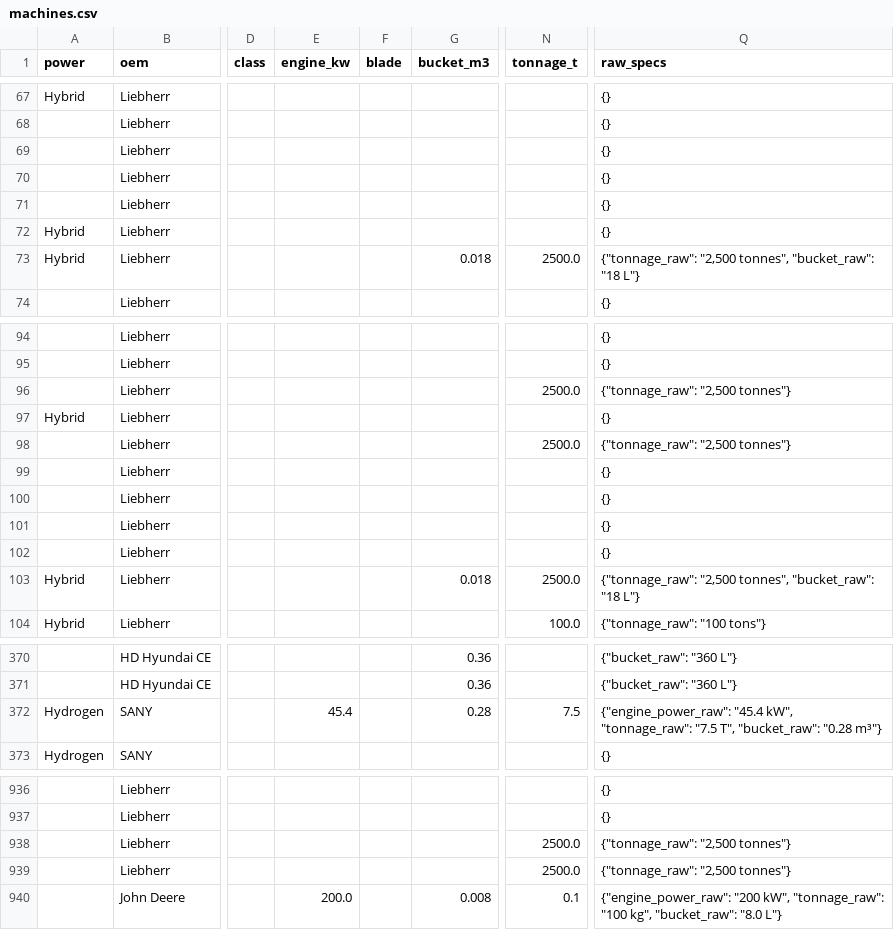
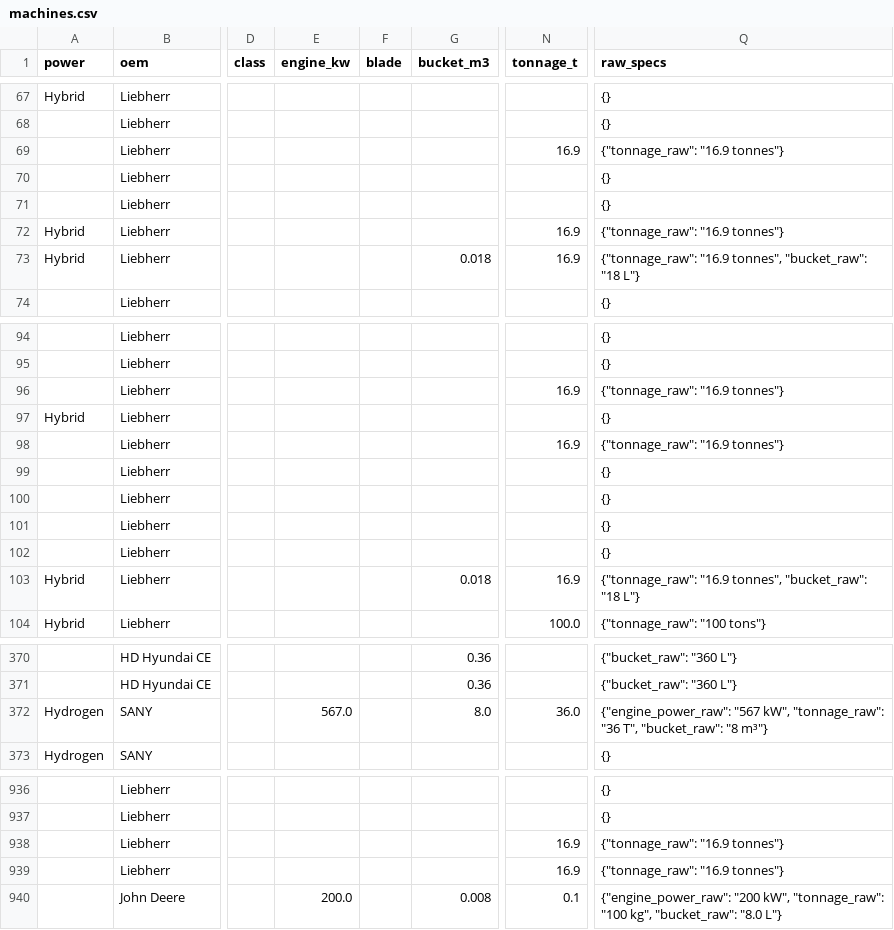
Before and after one commit to athanius07/Carbon-redution-machine-tracking-original, a CSV file: data/machines.csv, drawn as a sheet; only a part is shown, gaps mark what is left out; the diff covers the shown part only; the diff names each change by its address in the sheet, - before the commit and + after, or states it on an @@ line.

```diff
--- a/data/machines.csv
+++ b/data/machines.csv
-N69 (tonnage_t): (empty)
+N69 (tonnage_t): 16.9
-Q69 (raw_specs): {}
+Q69 (raw_specs): {"tonnage_raw": "16.9 tonnes"}
-N72 (tonnage_t): (empty)
+N72 (tonnage_t): 16.9
-Q72 (raw_specs): {}
+Q72 (raw_specs): {"tonnage_raw": "16.9 tonnes"}
-N73 (tonnage_t): 2500.0
+N73 (tonnage_t): 16.9
-Q73 (raw_specs): {"tonnage_raw": "2,500 tonnes", "bucket_raw":…
+Q73 (raw_specs): {"tonnage_raw": "16.9 tonnes", "bucket_raw":…
-N96 (tonnage_t): 2500.0
+N96 (tonnage_t): 16.9
-Q96 (raw_specs): {"tonnage_raw": "2,500 tonnes"}
+Q96 (raw_specs): {"tonnage_raw": "16.9 tonnes"}
-N98 (tonnage_t): 2500.0
+N98 (tonnage_t): 16.9
-Q98 (raw_specs): {"tonnage_raw": "2,500 tonnes"}
+Q98 (raw_specs): {"tonnage_raw": "16.9 tonnes"}
-N103 (tonnage_t): 2500.0
+N103 (tonnage_t): 16.9
-Q103 (raw_specs): {"tonnage_raw": "2,500 tonnes", "bucket_raw":…
+Q103 (raw_specs): {"tonnage_raw": "16.9 tonnes", "bucket_raw":…
-E372 (engine_kw): 45.4
+E372 (engine_kw): 567.0
-G372 (bucket_m3): 0.28
+G372 (bucket_m3): 8.0
-N372 (tonnage_t): 7.5
+N372 (tonnage_t): 36.0
-Q372 (raw_specs): {"engine_power_raw": "45.4 kW", "tonnage_raw": "7.5 T", "bucket_raw": "0.28 m³"}
+Q372 (raw_specs): {"engine_power_raw": "567 kW", "tonnage_raw": "36 T", "bucket_raw": "8 m³"}
-N938:N939 (tonnage_t): 2500.0
+N938:N939 (tonnage_t): 16.9
-Q938:Q939 (raw_specs): {"tonnage_raw": "2,500 tonnes"}
+Q938:Q939 (raw_specs): {"tonnage_raw": "16.9 tonnes"}
```
Also changed, not shown: 8 edited cells elsewhere in this file, 1 other file.
